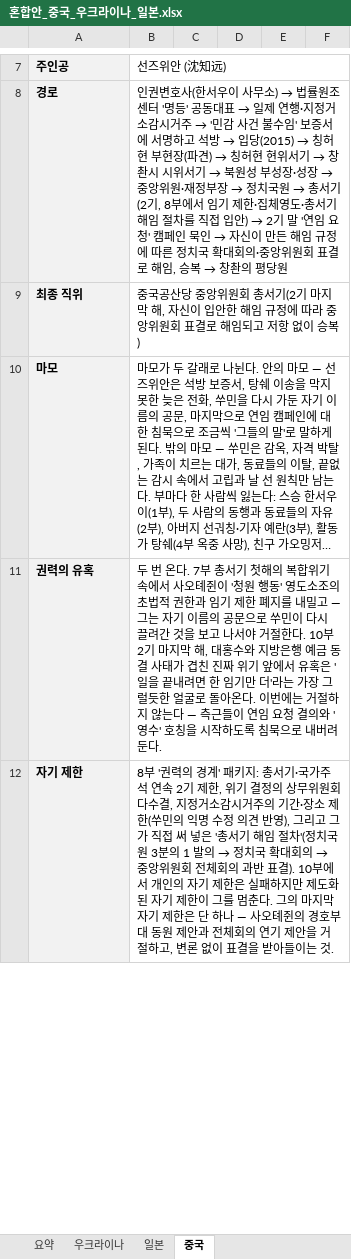
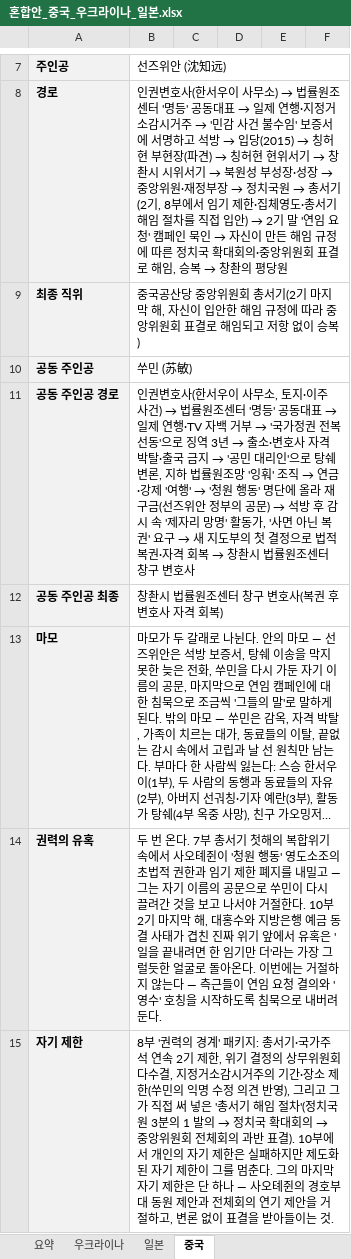
Before and after one commit to svetsvet1982/Spanish_Madrid, an Excel workbook: 기획안/혼합안_중국_우크라이나_일본.xlsx, sheet 중국, drawn as a sheet; only a part is shown, gaps mark what is left out; long unchanged cells end in …; values as stored, in another font and other column widths than the file's, no borders; the diff names each change by its address in the sheet, - before the commit and + after, or states it on an @@ line.

```diff
--- a/기획안/혼합안_중국_우크라이나_일본.xlsx (sheet 중국)
+++ b/기획안/혼합안_중국_우크라이나_일본.xlsx (sheet 중국)
+row 10: 공동 주인공 | 쑤민 (苏敏)
+row 11: 공동 주인공 경로 | 인권변호사(한서우이 사무소, 토지·이주 사건) → 법률원조센터 '명등' 공동대표 → 일제 연행·TV 자백 거부 → '국가정권 전복 선동'으로 징역 3년 → 출소·변호사 자격 박탈·출국 금지 → '공민 대리인'으로 탕쉐 변론, 지하 법률원조망 '잉훠' 조직 → 연금·강제 '여행' → '청원 행동' 명단에 올라 재구금(선즈위안 정부의 공문) → 석방 후 감시 속 '제자리 망명' 활동가, '사면 아닌 복권' 요구 → 새 지도부의 첫 결정으로 법적 복권·자격 회복 → 창촨시 법률원조센터 창구 변호사
+row 12: 공동 주인공 최종 | 창촨시 법률원조센터 창구 변호사(복권 후 변호사 자격 회복)
```
